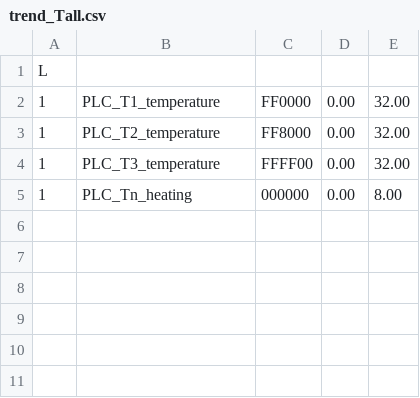
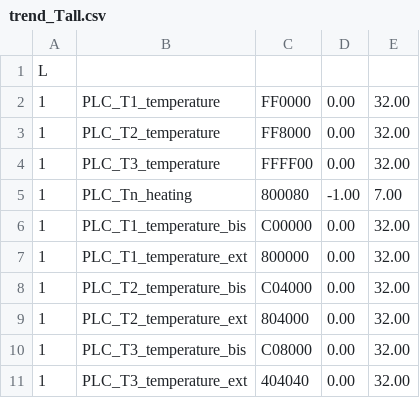
Before and after one commit to fmandracci/smart-home, a CSV file: SmartHome/config/trend_Tall.csv, drawn as a sheet.

Commit message:
MectSuite 6.1.0; new temperature trend (10 traces)

```diff
--- a/SmartHome/config/trend_Tall.csv
+++ b/SmartHome/config/trend_Tall.csv
@@ -4,2 +4,8 @@ L
 1;PLC_T3_temperature             ;FFFF00;0.00;32.00;
-1;PLC_Tn_heating                 ;000000;0.00;8.00;
+1;PLC_Tn_heating                 ;800080;-1.00;7.00;
+1;PLC_T1_temperature_bis         ;C00000;0.00;32.00;
+1;PLC_T1_temperature_ext         ;800000;0.00;32.00;
+1;PLC_T2_temperature_bis         ;C04000;0.00;32.00;
+1;PLC_T2_temperature_ext         ;804000;0.00;32.00;
+1;PLC_T3_temperature_bis         ;C08000;0.00;32.00;
+1;PLC_T3_temperature_ext         ;404040;0.00;32.00;
```
Also changed, not shown: 1 other file.
